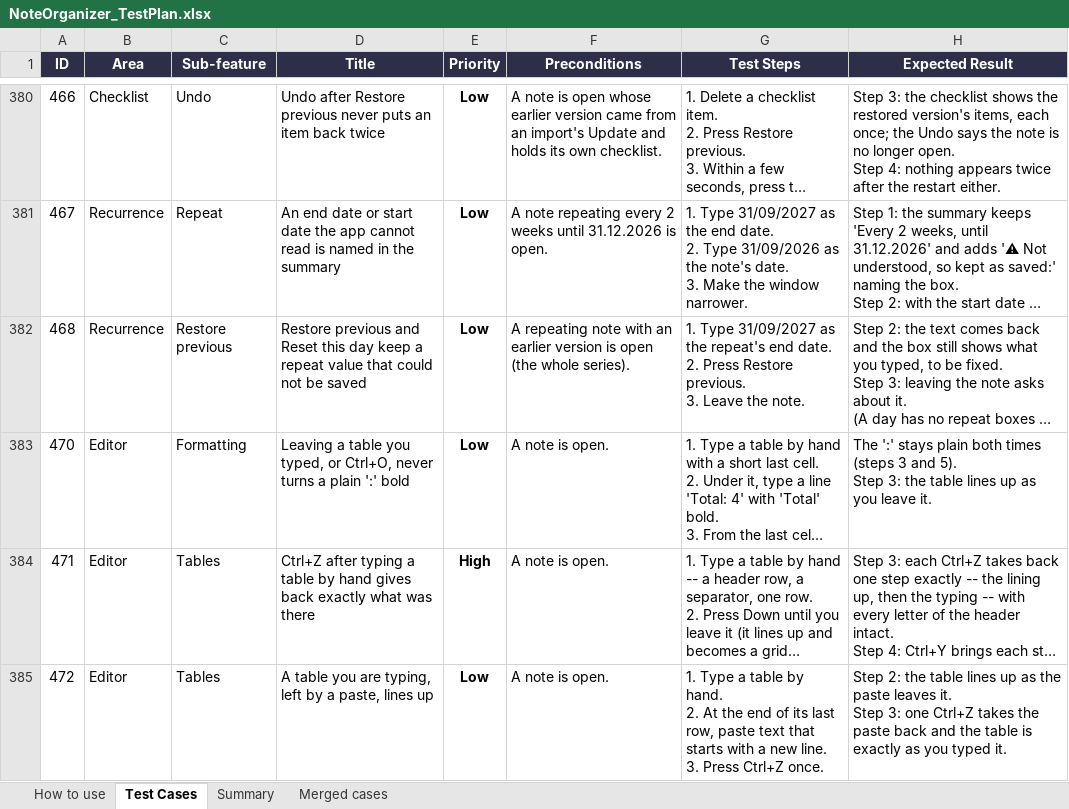
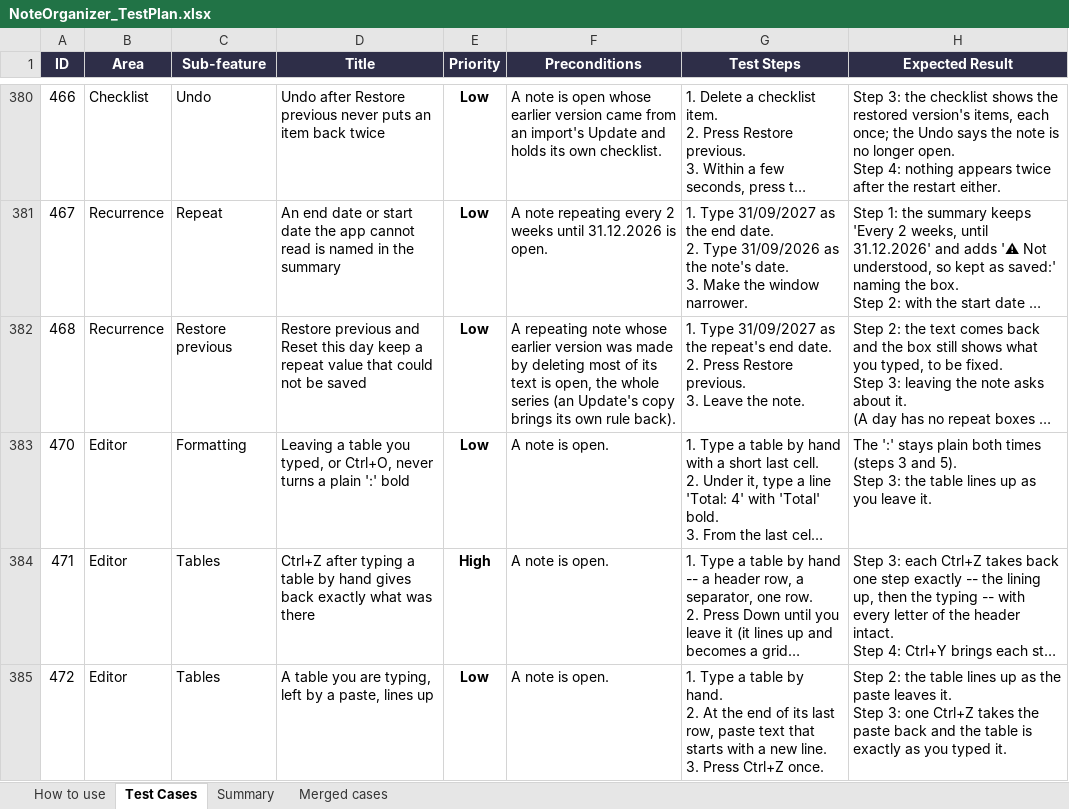
Before and after one commit to AlexandraMoldovan95/noteOrganizer, an Excel workbook: qa/NoteOrganizer_TestPlan.xlsx, sheet Test Cases, drawn as a sheet; only a part is shown, gaps mark what is left out; long unchanged cells end in …; values as stored, in another font and other column widths than the file's, no borders; conditional formats not drawn; the diff covers the shown part only; the diff names each change by its address in the sheet, - before the commit and + after, or states it on an @@ line.

```diff
--- a/qa/NoteOrganizer_TestPlan.xlsx (sheet Test Cases)
+++ b/qa/NoteOrganizer_TestPlan.xlsx (sheet Test Cases)
-F382 (Preconditions): …repeating note with an earlier version is open (the whole series).
+F382 (Preconditions): …repeating note whose earlier version was made by deleting most of its text is open, the whole series (an Update's copy brings its own rule back).
```
Also changed, not shown: 54 edited cells elsewhere in this sheet, 1 other file.
